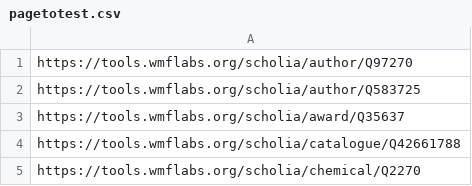
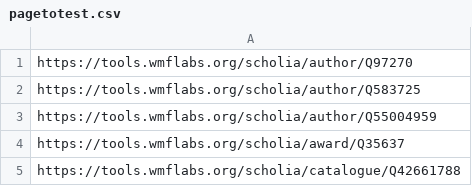
Before and after one commit to nunogit/scholia-junit-selenium, a CSV file: pages/pagetotest.csv, drawn as a sheet; only a part is shown; the shorter side is filled out with more unchanged rows.

Commit message:
added a high-energy physics author where the co-author network times out

```diff
--- a/pages/pagetotest.csv
+++ b/pages/pagetotest.csv
@@ -2,2 +2,3 @@ https://tools.wmflabs.org/scholia/author/Q97270
 https://tools.wmflabs.org/scholia/author/Q583725
+https://tools.wmflabs.org/scholia/author/Q55004959
 https://tools.wmflabs.org/scholia/award/Q35637
```
